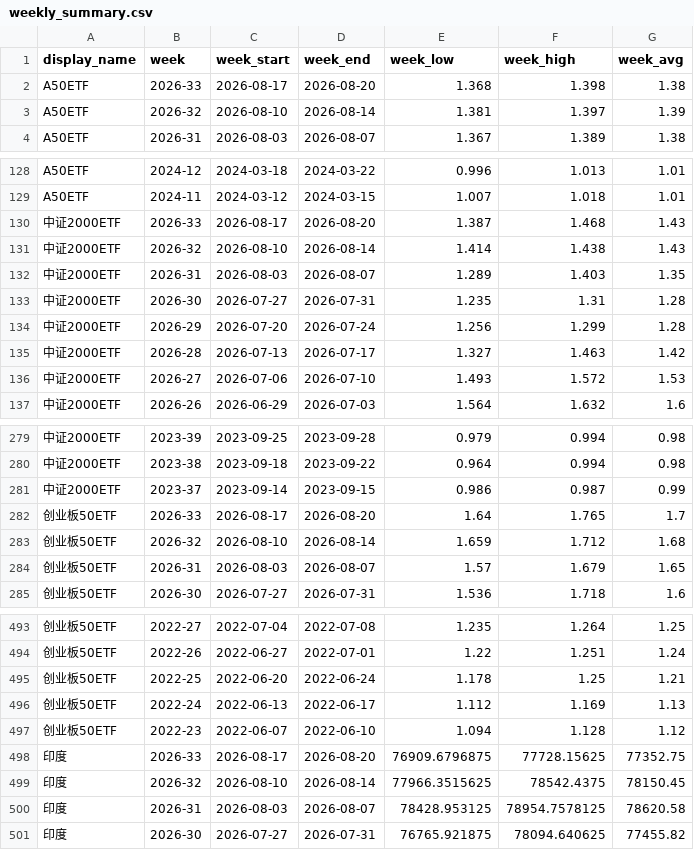
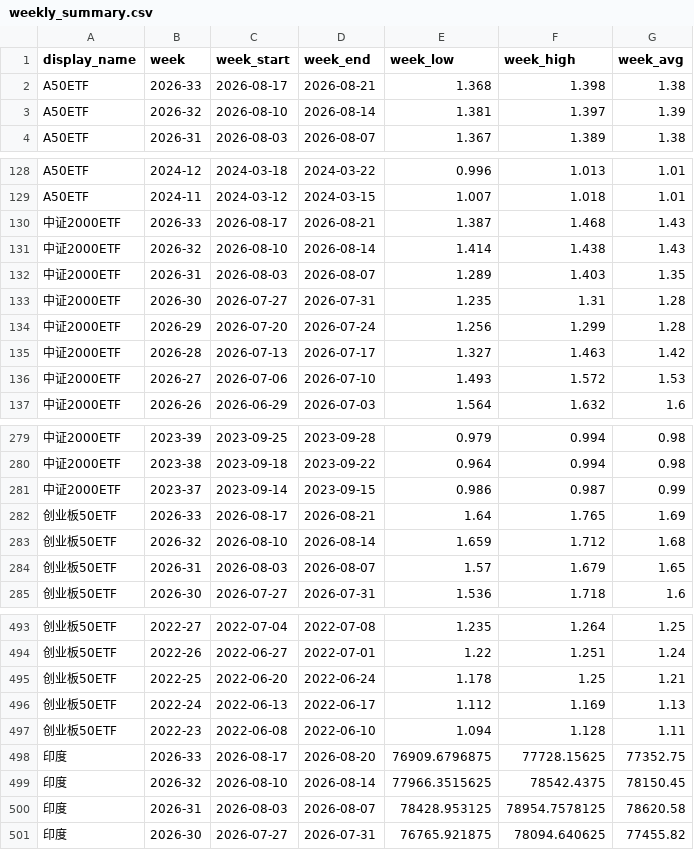
Before and after one commit to cc1024/market-data, a CSV file: data/weekly_summary.csv, drawn as a sheet; only a part is shown, gaps mark what is left out.

```diff
--- a/data/weekly_summary.csv
+++ b/data/weekly_summary.csv
@@ -1,3 +1,3 @@
 display_name,week,week_start,week_end,week_low,week_high,week_avg
-A50ETF,2026-33,2026-08-17,2026-08-20,1.368,1.398,1.38
+A50ETF,2026-33,2026-08-17,2026-08-21,1.368,1.398,1.38
 A50ETF,2026-32,2026-08-10,2026-08-14,1.381,1.397,1.39
@@ -129,3 +129,3 @@ A50ETF,2024-12,2024-03-18,2024-03-22,0.996,1.013,1.01
 A50ETF,2024-11,2024-03-12,2024-03-15,1.007,1.018,1.01
-中证2000ETF,2026-33,2026-08-17,2026-08-20,1.387,1.468,1.43
+中证2000ETF,2026-33,2026-08-17,2026-08-21,1.387,1.468,1.43
 中证2000ETF,2026-32,2026-08-10,2026-08-14,1.414,1.438,1.43
@@ -281,3 +281,3 @@ A50ETF,2024-11,2024-03-12,2024-03-15,1.007,1.018,1.01
 中证2000ETF,2023-37,2023-09-14,2023-09-15,0.986,0.987,0.99
-创业板50ETF,2026-33,2026-08-17,2026-08-20,1.64,1.765,1.7
+创业板50ETF,2026-33,2026-08-17,2026-08-21,1.64,1.765,1.69
 创业板50ETF,2026-32,2026-08-10,2026-08-14,1.659,1.712,1.68
@@ -496,3 +496,3 @@ A50ETF,2024-11,2024-03-12,2024-03-15,1.007,1.018,1.01
 创业板50ETF,2022-24,2022-06-13,2022-06-17,1.112,1.169,1.13
-创业板50ETF,2022-23,2022-06-07,2022-06-10,1.094,1.128,1.12
+创业板50ETF,2022-23,2022-06-08,2022-06-10,1.094,1.128,1.11
 印度,2026-33,2026-08-17,2026-08-20,76909.6796875,77728.15625,77352.75
```
Also changed, not shown: data/latest_prices.csv, data/latest_prices_display.csv, 5 other files.
